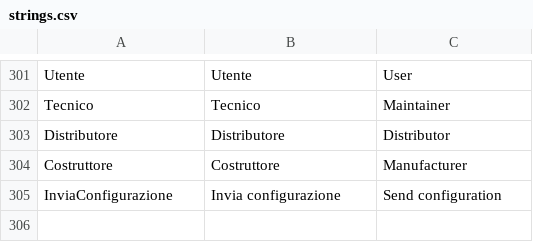
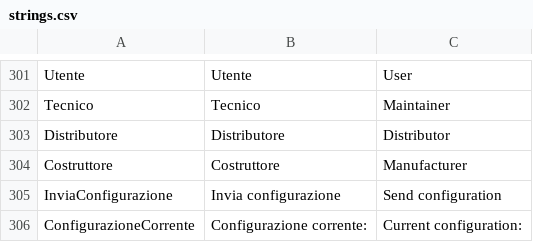
Before and after one commit to HSW-Bologna/laundry-control, a CSV file: assets/translations/strings.csv, drawn as a sheet; only a part is shown, gaps mark what is left out; the diff names each change by its address in the sheet, - before the commit and + after, or states it on an @@ line.

```diff
--- a/assets/translations/strings.csv
+++ b/assets/translations/strings.csv
+row 306: ConfigurazioneCorrente | Configurazione corrente: | Current configuration:
```
Also changed, not shown: 15 other files.
